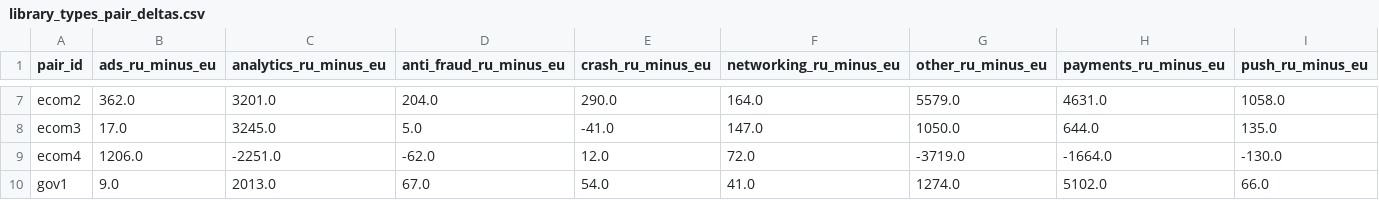
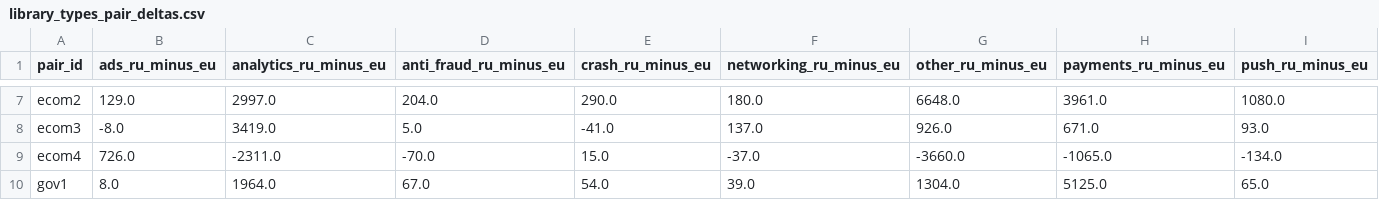
Before and after one commit to JK8789/thesis-apk-study, a CSV file: results/libs_longest/analysis/library_types_pair_deltas.csv, drawn as a sheet; only a part is shown, gaps mark what is left out; the diff covers the shown part only; the diff names each change by its address in the sheet, - before the commit and + after, or states it on an @@ line.

```diff
--- a/results/libs_longest/analysis/library_types_pair_deltas.csv
+++ b/results/libs_longest/analysis/library_types_pair_deltas.csv
-B7 (ads_ru_minus_eu): 362.0
+B7 (ads_ru_minus_eu): 129.0
-C7 (analytics_ru_minus_eu): 3201.0
+C7 (analytics_ru_minus_eu): 2997.0
-F7 (networking_ru_minus_eu): 164.0
+F7 (networking_ru_minus_eu): 180.0
-G7 (other_ru_minus_eu): 5579.0
+G7 (other_ru_minus_eu): 6648.0
-H7 (payments_ru_minus_eu): 4631.0
+H7 (payments_ru_minus_eu): 3961.0
-I7 (push_ru_minus_eu): 1058.0
+I7 (push_ru_minus_eu): 1080.0
-B8 (ads_ru_minus_eu): 17.0
+B8 (ads_ru_minus_eu): -8.0
-C8 (analytics_ru_minus_eu): 3245.0
+C8 (analytics_ru_minus_eu): 3419.0
-F8 (networking_ru_minus_eu): 147.0
+F8 (networking_ru_minus_eu): 137.0
-G8 (other_ru_minus_eu): 1050.0
+G8 (other_ru_minus_eu): 926.0
-H8 (payments_ru_minus_eu): 644.0
+H8 (payments_ru_minus_eu): 671.0
-I8 (push_ru_minus_eu): 135.0
+I8 (push_ru_minus_eu): 93.0
-B9 (ads_ru_minus_eu): 1206.0
+B9 (ads_ru_minus_eu): 726.0
-C9 (analytics_ru_minus_eu): -2251.0
+C9 (analytics_ru_minus_eu): -2311.0
-D9 (anti_fraud_ru_minus_eu): -62.0
+D9 (anti_fraud_ru_minus_eu): -70.0
-E9 (crash_ru_minus_eu): 12.0
+E9 (crash_ru_minus_eu): 15.0
-F9 (networking_ru_minus_eu): 72.0
+F9 (networking_ru_minus_eu): -37.0
-G9 (other_ru_minus_eu): -3719.0
+G9 (other_ru_minus_eu): -3660.0
-H9 (payments_ru_minus_eu): -1664.0
+H9 (payments_ru_minus_eu): -1065.0
-I9 (push_ru_minus_eu): -130.0
+I9 (push_ru_minus_eu): -134.0
-B10 (ads_ru_minus_eu): 9.0
+B10 (ads_ru_minus_eu): 8.0
-C10 (analytics_ru_minus_eu): 2013.0
+C10 (analytics_ru_minus_eu): 1964.0
-F10 (networking_ru_minus_eu): 41.0
+F10 (networking_ru_minus_eu): 39.0
-G10 (other_ru_minus_eu): 1274.0
+G10 (other_ru_minus_eu): 1304.0
-H10 (payments_ru_minus_eu): 5102.0
+H10 (payments_ru_minus_eu): 5125.0
-I10 (push_ru_minus_eu): 66.0
+I10 (push_ru_minus_eu): 65.0
```
Also changed, not shown: 93 edited cells elsewhere in this file, data/meta/apps.csv, results/libs_longest/analysis/library_types_per_app.csv, 40 other files.
